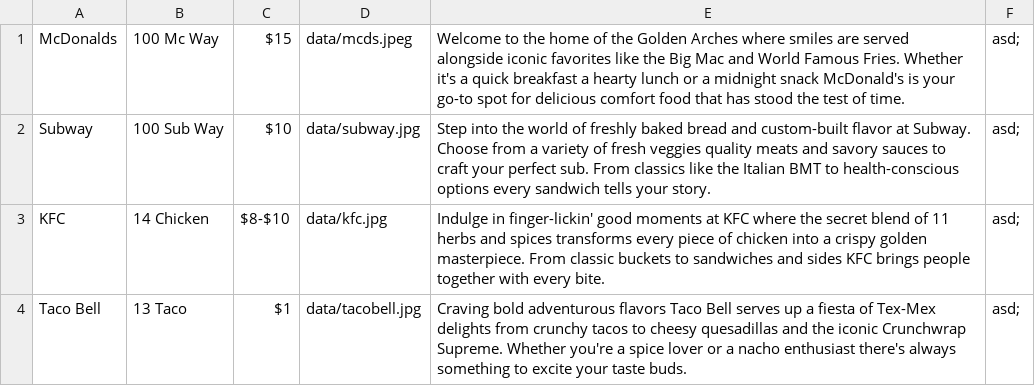
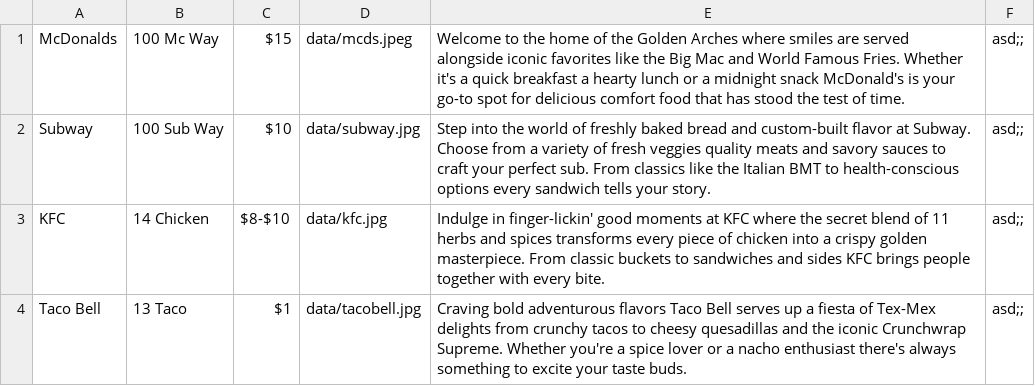
Before and after one commit to shreypatel238/Restaurant, a CSV file: data.csv, drawn as a sheet.

```diff
--- a/data.csv
+++ b/data.csv
@@ -1,4 +1,4 @@
-McDonalds,100 Mc Way,$15,data/mcds.jpeg,Welcome to the home of the Golden Arches where smiles are served alongside iconic favorites like the Big Mac and World Famous Fries. Whether it's a quick breakfast a hearty lunch or a midnight snack McDonald's is your go-to spot for delicious comfort food that has stood the test of time.,asd;
-Subway,100 Sub Way,$10,data/subway.jpg,Step into the world of freshly baked bread and custom-built flavor at Subway. Choose from a variety of fresh veggies quality meats and savory sauces to craft your perfect sub. From classics like the Italian BMT to health-conscious options every sandwich tells your story.,asd;
-KFC,14 Chicken,$8-$10,data/kfc.jpg,Indulge in finger-lickin' good moments at KFC where the secret blend of 11 herbs and spices transforms every piece of chicken into a crispy golden masterpiece. From classic buckets to sandwiches and sides KFC brings people together with every bite.,asd;
-Taco Bell,13 Taco,$1,data/tacobell.jpg,Craving bold adventurous flavors Taco Bell serves up a fiesta of Tex-Mex delights from crunchy tacos to cheesy quesadillas and the iconic Crunchwrap Supreme. Whether you're a spice lover or a nacho enthusiast there's always something to excite your taste buds.,asd;
+McDonalds,100 Mc Way,$15,data/mcds.jpeg,Welcome to the home of the Golden Arches where smiles are served alongside iconic favorites like the Big Mac and World Famous Fries. Whether it's a quick breakfast a hearty lunch or a midnight snack McDonald's is your go-to spot for delicious comfort food that has stood the test of time.,asd;;
+Subway,100 Sub Way,$10,data/subway.jpg,Step into the world of freshly baked bread and custom-built flavor at Subway. Choose from a variety of fresh veggies quality meats and savory sauces to craft your perfect sub. From classics like the Italian BMT to health-conscious options every sandwich tells your story.,asd;;
+KFC,14 Chicken,$8-$10,data/kfc.jpg,Indulge in finger-lickin' good moments at KFC where the secret blend of 11 herbs and spices transforms every piece of chicken into a crispy golden masterpiece. From classic buckets to sandwiches and sides KFC brings people together with every bite.,asd;;
+Taco Bell,13 Taco,$1,data/tacobell.jpg,Craving bold adventurous flavors Taco Bell serves up a fiesta of Tex-Mex delights from crunchy tacos to cheesy quesadillas and the iconic Crunchwrap Supreme. Whether you're a spice lover or a nacho enthusiast there's always something to excite your taste buds.,asd;;
```
Also changed, not shown: 3 other files.
